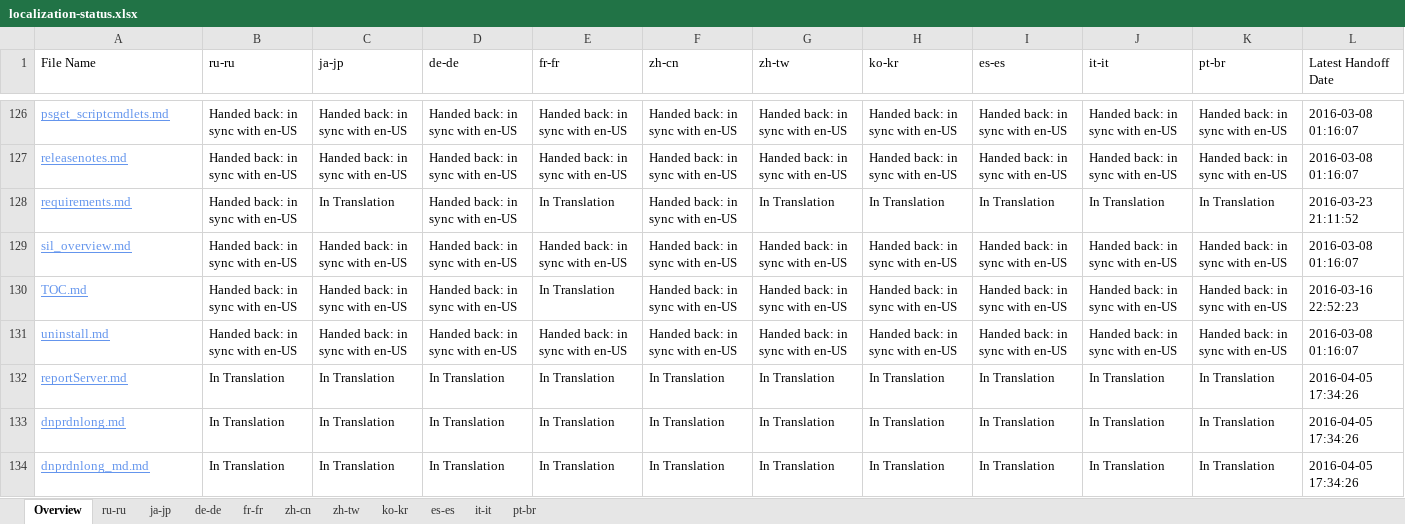
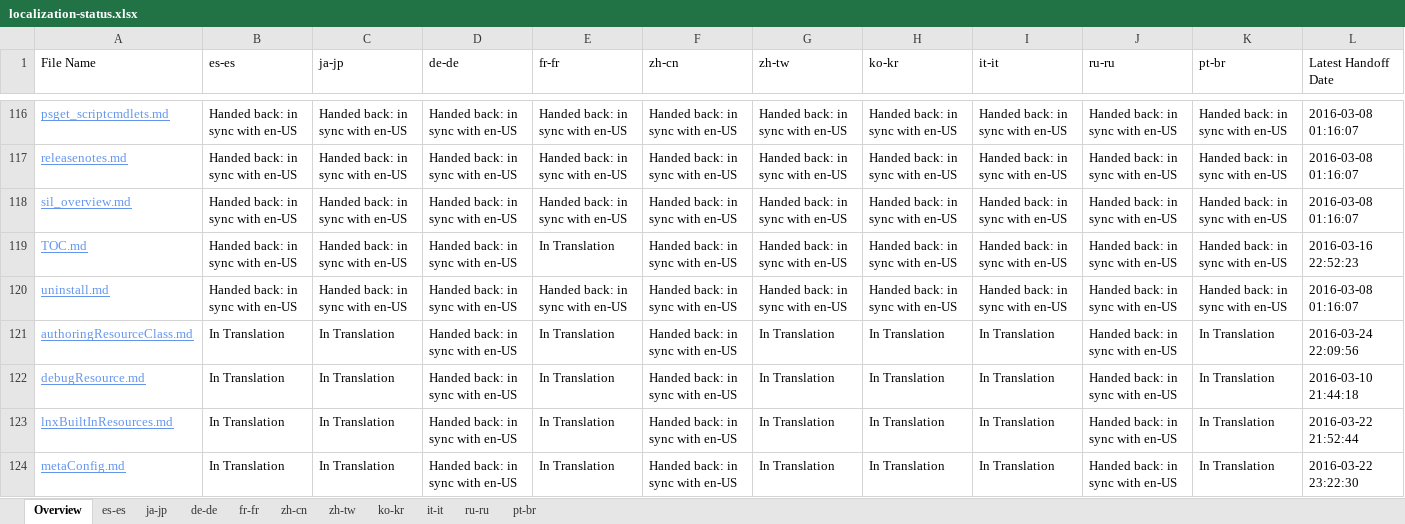
Before and after one commit to SonjaSaltzman/powerShell-Docs.handback, an Excel workbook: ol-handback/PowerShell/powerShell-Docs/live/localization-status.xlsx, sheet Overview, drawn as a sheet; only a part is shown, gaps mark what is left out; the shorter side is filled out with more unchanged rows; values as stored, in another font and other column widths than the file's, no borders; table styles not drawn; removed rows and columns are numbered as before the commit, all else as after; the diff covers the shown part only; the diff names each change by its address in the sheet, - before the commit and + after, or states it on an @@ line.

```diff
--- a/ol-handback/PowerShell/powerShell-Docs/live/localization-status.xlsx (sheet Overview)
+++ b/ol-handback/PowerShell/powerShell-Docs/live/localization-status.xlsx (sheet Overview)
@@ sheet tab order changed: Overview | es-es | ja-jp | de-de | fr-fr | zh-cn | zh-tw | ko-kr | it-it | ru-ru | pt-br @@
-B1: ru-ru
+B1: es-es
-I1: es-es
+I1: it-it
-J1: it-it
+J1: ru-ru
-row 128: requirements.md | Handed back: in sync with en-US | In Translation | Handed back: in sync with en-US | In Translation | Handed back: in sync with en-US | In Translation | In Translation | In Translation | In Translation | In Translation | 2016-03-23 21:11:52
+row 121: authoringResourceClass.md | In Translation | In Translation | Handed back: in sync with en-US | In Translation | Handed back: in sync with en-US | In Translation | In Translation | In Translation | Handed back: in sync with en-US | In Translation | 2016-03-24 22:09:56
+row 122: debugResource.md | In Translation | In Translation | Handed back: in sync with en-US | In Translation | Handed back: in sync with en-US | In Translation | In Translation | In Translation | Handed back: in sync with en-US | In Translation | 2016-03-10 21:44:18
+row 123: lnxBuiltInResources.md | In Translation | In Translation | Handed back: in sync with en-US | In Translation | Handed back: in sync with en-US | In Translation | In Translation | In Translation | Handed back: in sync with en-US | In Translation | 2016-03-22 21:52:44
+row 124: metaConfig.md | In Translation | In Translation | Handed back: in sync with en-US | In Translation | Handed back: in sync with en-US | In Translation | In Translation | In Translation | Handed back: in sync with en-US | In Translation | 2016-03-22 23:22:30
```
Also changed, not shown: 11 added rows, 14 removed rows and 2 edited cells elsewhere in this sheet, sheet es-es, ol-handback/PowerShell/powerShell-Docs/live/handback-status.xlsx.
